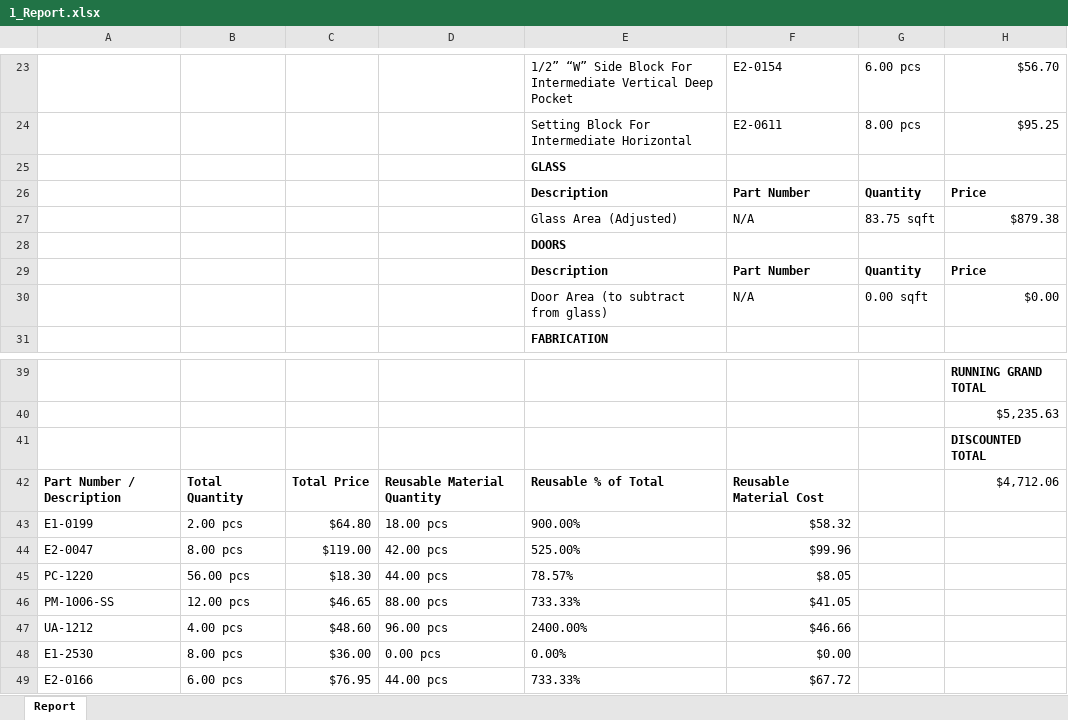
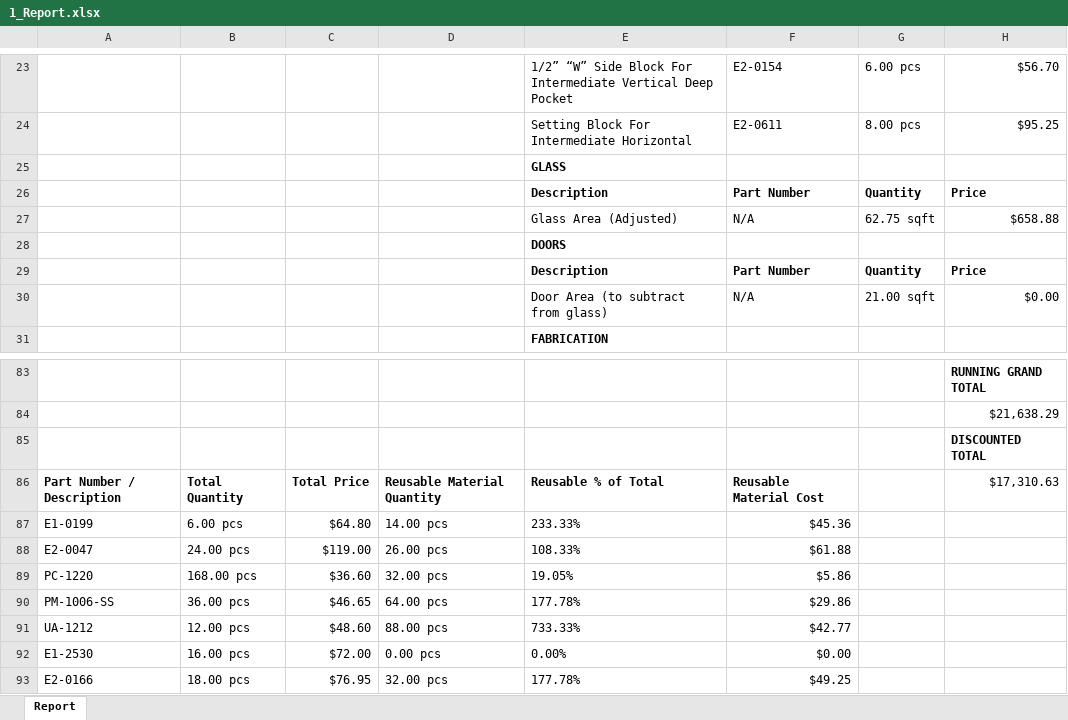
Before and after one commit to anthonyw298/Estimation, an Excel workbook: projects/1_Report.xlsx, sheet Report, drawn as a sheet; only a part is shown, gaps mark what is left out; values as stored, in another font and other column widths than the file's, no borders; addresses are those after the commit; the diff covers the shown part only; the diff names each change by its address in the sheet, - before the commit and + after, or states it on an @@ line.

```diff
--- a/projects/1_Report.xlsx (sheet Report)
+++ b/projects/1_Report.xlsx (sheet Report)
-G27: 83.75 sqft
+G27: 62.75 sqft
-H27: $879.38
+H27: $658.88
-G30: 0.00 sqft
+G30: 21.00 sqft
-H84: $5,235.63
+H84: $21,638.29
-H86: $4,712.06
+H86: $17,310.63
-B87: 2.00 pcs
+B87: 6.00 pcs
-D87: 18.00 pcs
+D87: 14.00 pcs
-E87: 900.00%
+E87: 233.33%
-F87: $58.32
+F87: $45.36
-B88: 8.00 pcs
+B88: 24.00 pcs
-D88: 42.00 pcs
+D88: 26.00 pcs
-E88: 525.00%
+E88: 108.33%
-F88: $99.96
+F88: $61.88
-B89: 56.00 pcs
+B89: 168.00 pcs
-C89: $18.30
+C89: $36.60
-D89: 44.00 pcs
+D89: 32.00 pcs
-E89: 78.57%
+E89: 19.05%
-F89: $8.05
+F89: $5.86
-B90: 12.00 pcs
+B90: 36.00 pcs
-D90: 88.00 pcs
+D90: 64.00 pcs
-E90: 733.33%
+E90: 177.78%
-F90: $41.05
+F90: $29.86
-B91: 4.00 pcs
+B91: 12.00 pcs
-D91: 96.00 pcs
+D91: 88.00 pcs
-E91: 2400.00%
+E91: 733.33%
-F91: $46.66
+F91: $42.77
-B92: 8.00 pcs
+B92: 16.00 pcs
-C92: $36.00
+C92: $72.00
-B93: 6.00 pcs
+B93: 18.00 pcs
-D93: 44.00 pcs
+D93: 32.00 pcs
-E93: 733.33%
+E93: 177.78%
-F93: $67.72
+F93: $49.25
```
Also changed, not shown: 56 added rows, 3 removed rows and 50 edited cells elsewhere in this sheet, 6 other files.
